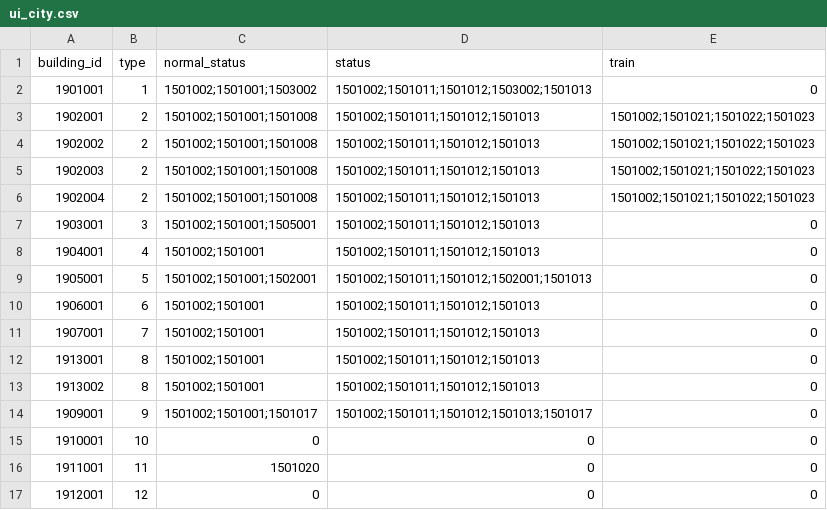
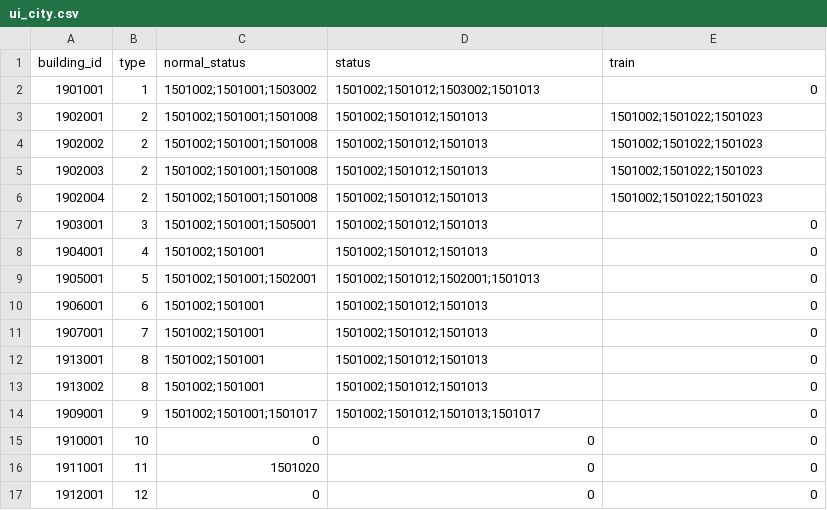
Before and after one commit to kspine/solution_pk, a CSV file: etc/poseidon/empery_center_data/ui_city.csv, drawn as a sheet.

```diff
--- a/etc/poseidon/empery_center_data/ui_city.csv
+++ b/etc/poseidon/empery_center_data/ui_city.csv
@@ -1,15 +1,15 @@
 building_id,type,normal_status,status,train
-1901001,1,1501002;1501001;1503002,1501002;1501011;1501012;1503002;1501013,0
-1902001,2,1501002;1501001;1501008,1501002;1501011;1501012;1501013,1501002;1501021;1501022;1501023
-1902002,2,1501002;1501001;1501008,1501002;1501011;1501012;1501013,1501002;1501021;1501022;1501023
-1902003,2,1501002;1501001;1501008,1501002;1501011;1501012;1501013,1501002;1501021;1501022;1501023
-1902004,2,1501002;1501001;1501008,1501002;1501011;1501012;1501013,1501002;1501021;1501022;1501023
-1903001,3,1501002;1501001;1505001,1501002;1501011;1501012;1501013,0
-1904001,4,1501002;1501001,1501002;1501011;1501012;1501013,0
-1905001,5,1501002;1501001;1502001,1501002;1501011;1501012;1502001;1501013,0
-1906001,6,1501002;1501001,1501002;1501011;1501012;1501013,0
-1907001,7,1501002;1501001,1501002;1501011;1501012;1501013,0
-1913001,8,1501002;1501001,1501002;1501011;1501012;1501013,0
-1913002,8,1501002;1501001,1501002;1501011;1501012;1501013,0
-1909001,9,1501002;1501001;1501017,1501002;1501011;1501012;1501013;1501017,0
+1901001,1,1501002;1501001;1503002,1501002;1501012;1503002;1501013,0
+1902001,2,1501002;1501001;1501008,1501002;1501012;1501013,1501002;1501022;1501023
+1902002,2,1501002;1501001;1501008,1501002;1501012;1501013,1501002;1501022;1501023
+1902003,2,1501002;1501001;1501008,1501002;1501012;1501013,1501002;1501022;1501023
+1902004,2,1501002;1501001;1501008,1501002;1501012;1501013,1501002;1501022;1501023
+1903001,3,1501002;1501001;1505001,1501002;1501012;1501013,0
+1904001,4,1501002;1501001,1501002;1501012;1501013,0
+1905001,5,1501002;1501001;1502001,1501002;1501012;1502001;1501013,0
+1906001,6,1501002;1501001,1501002;1501012;1501013,0
+1907001,7,1501002;1501001,1501002;1501012;1501013,0
+1913001,8,1501002;1501001,1501002;1501012;1501013,0
+1913002,8,1501002;1501001,1501002;1501012;1501013,0
+1909001,9,1501002;1501001;1501017,1501002;1501012;1501013;1501017,0
 1910001,10,0,0,0
```
Also changed, not shown: etc/poseidon/empery_center_data/Arm.csv, etc/poseidon/empery_center_data/monster.csv.
